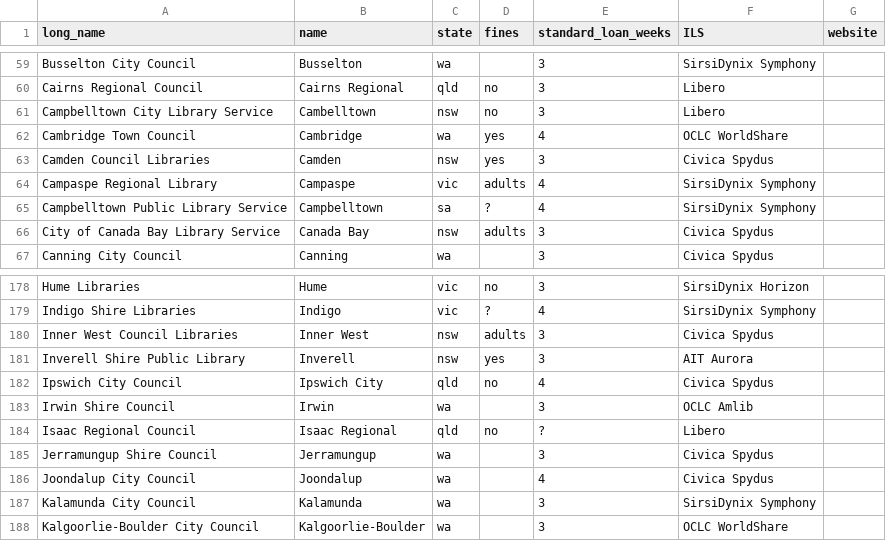
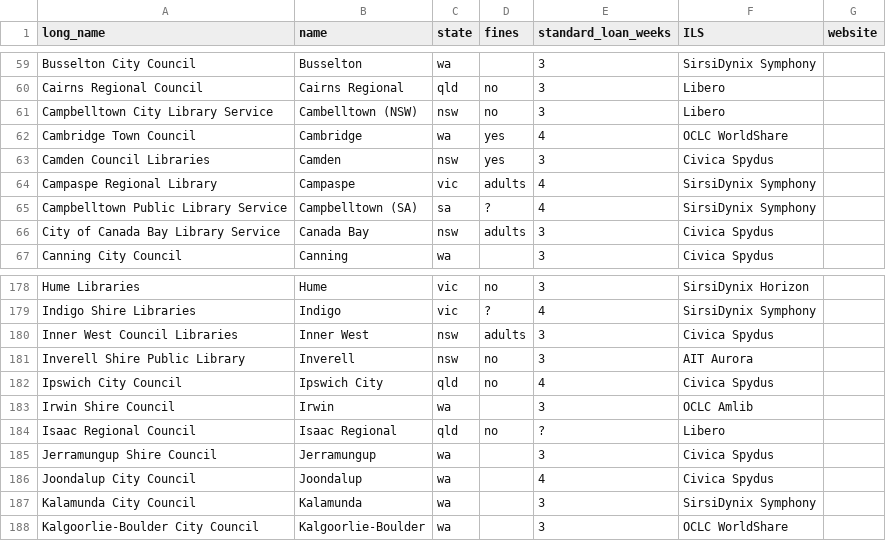
Before and after one commit to hughrun/public_library_map, a CSV file: website/data/library_services_information.csv, drawn as a sheet; only a part is shown, gaps mark what is left out.

Commit message:
disambiguate campbelltown
- Campbelltowns are now Campbelltown (SA) and Campbelltown (NSW)
- Inverell is now fine free!

```diff
--- a/website/data/library_services_information.csv
+++ b/website/data/library_services_information.csv
@@ -60,3 +60,3 @@ Busselton City Council,Busselton,wa,,3,SirsiDynix Symphony,
 Cairns Regional Council,Cairns Regional,qld,no,3,Libero,
-Campbelltown City Library Service,Cambelltown,nsw,no,3,Libero,
+Campbelltown City Library Service,Cambelltown (NSW),nsw,no,3,Libero,
 Cambridge Town Council,Cambridge,wa,yes,4,OCLC WorldShare,
@@ -64,3 +64,3 @@ Camden Council Libraries,Camden,nsw,yes,3,Civica Spydus,
 Campaspe Regional Library,Campaspe,vic,adults,4,SirsiDynix Symphony,
-Campbelltown Public Library Service,Campbelltown,sa,?,4,SirsiDynix Symphony,
+Campbelltown Public Library Service,Campbelltown (SA),sa,?,4,SirsiDynix Symphony,
 City of Canada Bay Library Service,Canada Bay,nsw,adults,3,Civica Spydus,
@@ -180,3 +180,3 @@ Indigo Shire Libraries,Indigo,vic,?,4,SirsiDynix Symphony,
 Inner West Council Libraries,Inner West,nsw,adults,3,Civica Spydus,
-Inverell Shire Public Library,Inverell,nsw,yes,3,AIT Aurora,
+Inverell Shire Public Library,Inverell,nsw,no,3,AIT Aurora,
 Ipswich City Council,Ipswich City,qld,no,4,Civica Spydus,
```
Also changed, not shown: 3 other files.
